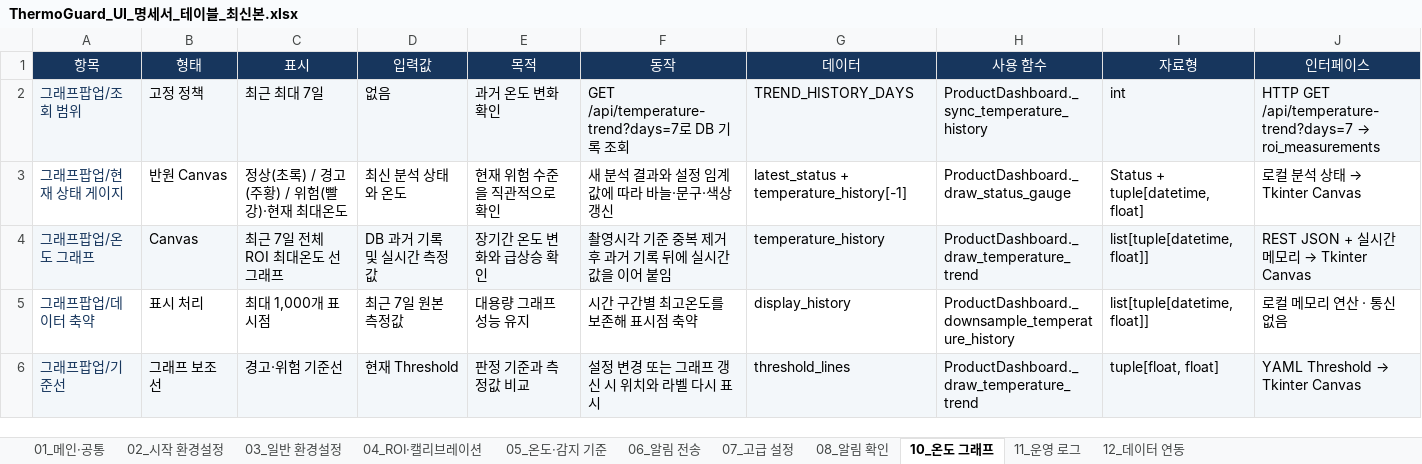
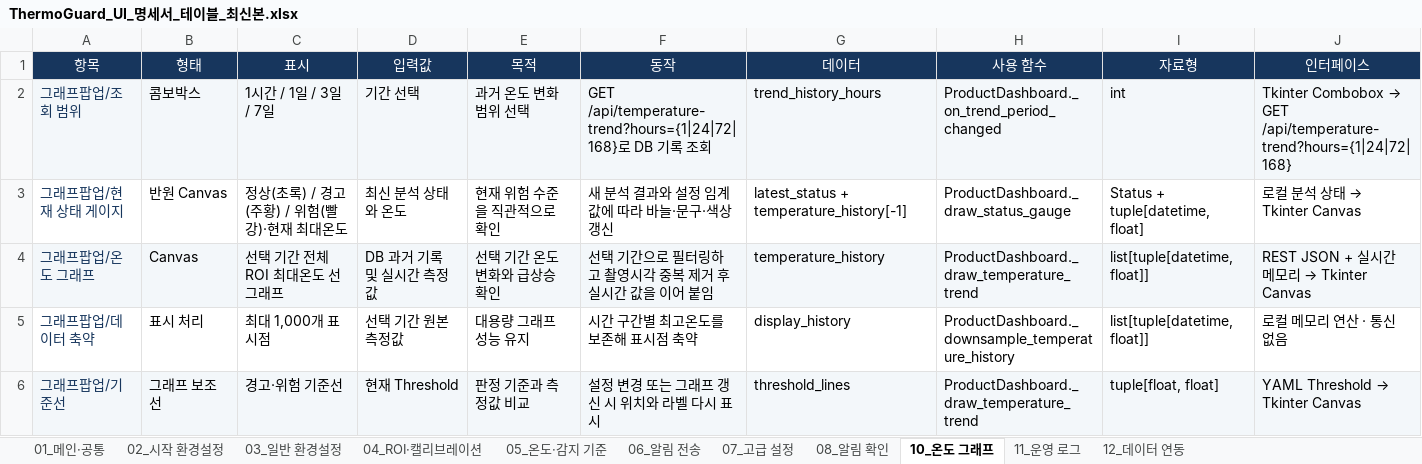
Before and after one commit to se0sangh0/ThermoGuard, an Excel workbook: docs/ThermoGuard_UI_명세서_테이블_최신본.xlsx, sheet 10_온도 그래프, drawn as a sheet; values as stored, in another font and other column widths than the file's, no borders; table styles not drawn; the diff names each change by its address in the sheet, - before the commit and + after, or states it on an @@ line.

Commit message:
feat: add selectable alert and temperature history periods

```diff
--- a/docs/ThermoGuard_UI_명세서_테이블_최신본.xlsx (sheet 10_온도 그래프)
+++ b/docs/ThermoGuard_UI_명세서_테이블_최신본.xlsx (sheet 10_온도 그래프)
-B2 (형태): 고정 정책
+B2 (형태): 콤보박스
-C2 (표시): 최근 최대 7일
+C2 (표시): 1시간 / 1일 / 3일 / 7일
-D2 (입력값): 없음
+D2 (입력값): 기간 선택
-E2 (목적): 과거 온도 변화 확인
+E2 (목적): 과거 온도 변화 범위 선택
-F2 (동작): GET /api/temperature-trend?days=7로…
+F2 (동작): GET /api/temperature-trend?hours={1|24|72|168}로…
-G2 (데이터): TREND_HISTORY_DAYS
+G2 (데이터): trend_history_hours
-H2 (사용 함수): ProductDashboard._sync_temperature_history
+H2 (사용 함수): ProductDashboard._on_trend_period_changed
@@ J2 (인터페이스): HTTP GET /api/temperature-trend?days=7 → roi_measurements → Tkinter Combobox → GET /api/temperature-trend?hours={1|24|72|168} @@
-C4 (표시): 최근 7일 전체 ROI 최대온도 선 그래프
+C4 (표시): 선택 기간 전체 ROI 최대온도 선 그래프
-E4 (목적): 장기간 온도 변화와 급상승 확인
+E4 (목적): 선택 기간 온도 변화와 급상승 확인
-F4 (동작): 촬영시각 기준 중복 제거 후 과거 기록 뒤에 실시간 값을 이어 붙임
+F4 (동작): 선택 기간으로 필터링하고 촬영시각 중복 제거 후 실시간 값을 이어 붙임
-D5 (입력값): 최근 7일 원본 측정값
+D5 (입력값): 선택 기간 원본 측정값
```
Also changed, not shown: sheet 08_알림 확인, sheet 12_데이터 연동, sheet 01_메인·공통, 7 other files.
